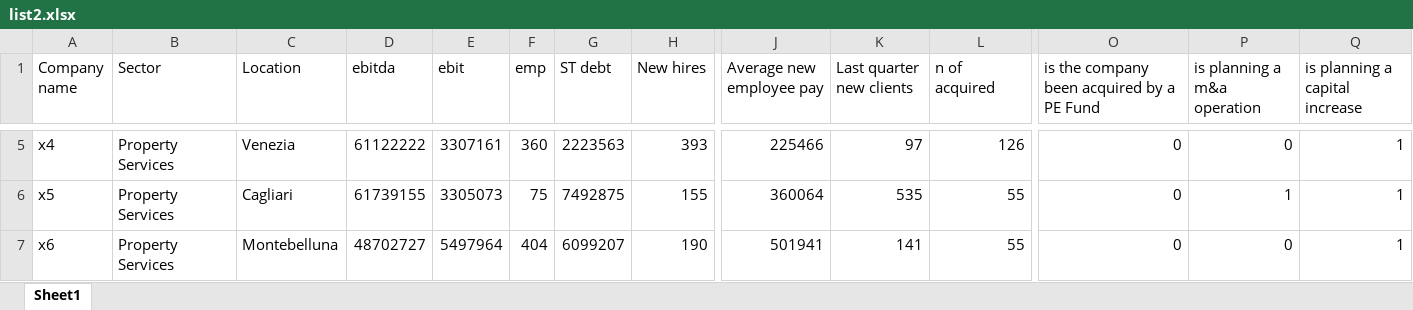
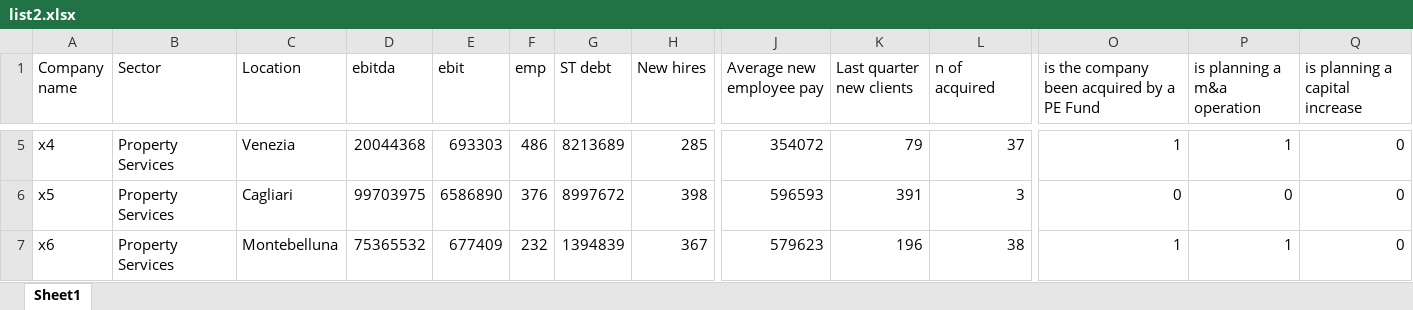
Before and after one commit to amanquant/ascendio, an Excel workbook: list2.xlsx, sheet Sheet1, drawn as a sheet; only a part is shown, gaps mark what is left out; values as stored, in another font and other column widths than the file's, no borders; the diff covers the shown part only; the diff names each change by its address in the sheet, - before the commit and + after, or states it on an @@ line.

```diff
--- a/list2.xlsx (sheet Sheet1)
+++ b/list2.xlsx (sheet Sheet1)
-D5 (ebitda): 61122222
+D5 (ebitda): 20044368
-E5 (ebit): 3307161
+E5 (ebit): 693303
-F5 (emp): 360
+F5 (emp): 486
-G5 (ST debt): 2223563
+G5 (ST debt): 8213689
-H5 (New hires): 393
+H5 (New hires): 285
-J5 (Average new employee pay): 225466
+J5 (Average new employee pay): 354072
-K5 (Last quarter new clients): 97
+K5 (Last quarter new clients): 79
-L5 (n of acquired): 126
+L5 (n of acquired): 37
-O5: 0
+O5: 1
-P5 (is planning a m&a operation): 0
+P5 (is planning a m&a operation): 1
-Q5:Q7 (is planning a capital increase): 1
+Q5:Q7 (is planning a capital increase): 0
-D6 (ebitda): 61739155
+D6 (ebitda): 99703975
-E6 (ebit): 3305073
+E6 (ebit): 6586890
-F6 (emp): 75
+F6 (emp): 376
-G6 (ST debt): 7492875
+G6 (ST debt): 8997672
-H6 (New hires): 155
+H6 (New hires): 398
-J6 (Average new employee pay): 360064
+J6 (Average new employee pay): 596593
-K6 (Last quarter new clients): 535
+K6 (Last quarter new clients): 391
-L6 (n of acquired): 55
+L6 (n of acquired): 3
-P6 (is planning a m&a operation): 1
+P6 (is planning a m&a operation): 0
-D7 (ebitda): 48702727
+D7 (ebitda): 75365532
-E7 (ebit): 5497964
+E7 (ebit): 677409
-F7 (emp): 404
+F7 (emp): 232
-G7 (ST debt): 6099207
+G7 (ST debt): 1394839
-H7 (New hires): 190
+H7 (New hires): 367
-J7 (Average new employee pay): 501941
+J7 (Average new employee pay): 579623
-K7 (Last quarter new clients): 141
+K7 (Last quarter new clients): 196
-L7 (n of acquired): 55
+L7 (n of acquired): 38
-O7: 0
+O7: 1
-P7 (is planning a m&a operation): 0
+P7 (is planning a m&a operation): 1
```
Also changed, not shown: 1876 edited cells elsewhere in this sheet, list1.xlsx.
